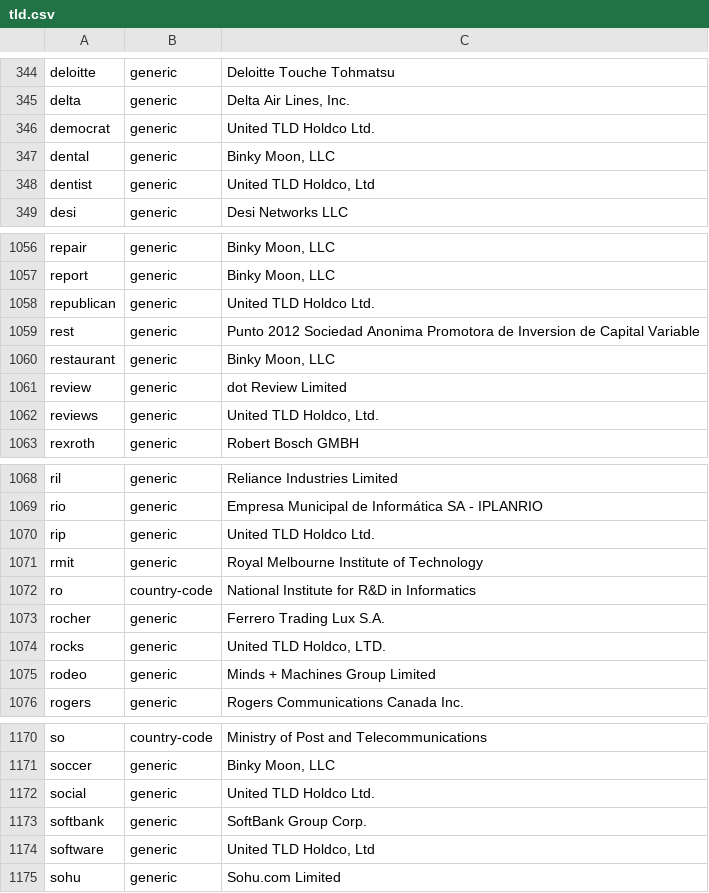
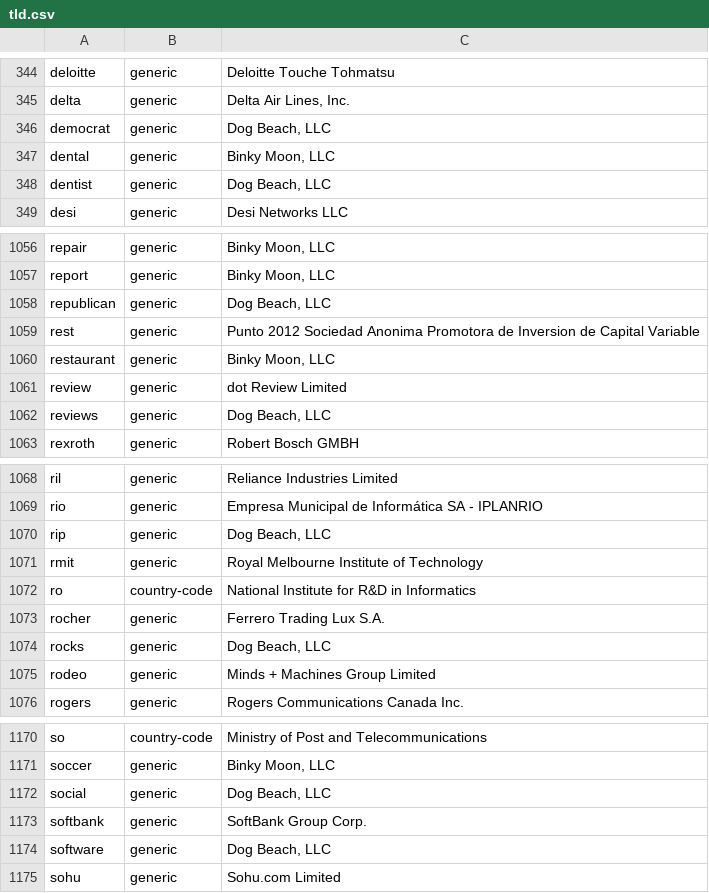
Before and after one commit to gh0stwizard/iana-tld-extractor, a CSV file: tld.csv, drawn as a sheet; only a part is shown, gaps mark what is left out; the diff covers the shown part only.

```diff
--- a/tld.csv
+++ b/tld.csv
@@ -345,5 +345,5 @@
 "delta","generic","Delta Air Lines, Inc."
-"democrat","generic","United TLD Holdco Ltd."
+"democrat","generic","Dog Beach, LLC"
 "dental","generic","Binky Moon, LLC"
-"dentist","generic","United TLD Holdco, Ltd"
+"dentist","generic","Dog Beach, LLC"
 "desi","generic","Desi Networks LLC"
@@ -1057,3 +1057,3 @@
 "report","generic","Binky Moon, LLC"
-"republican","generic","United TLD Holdco Ltd."
+"republican","generic","Dog Beach, LLC"
 "rest","generic","Punto 2012 Sociedad Anonima Promotora de Inversion de Capital Variable"
@@ -1061,3 +1061,3 @@
 "review","generic","dot Review Limited"
-"reviews","generic","United TLD Holdco, Ltd."
+"reviews","generic","Dog Beach, LLC"
 "rexroth","generic","Robert Bosch GMBH"
@@ -1069,3 +1069,3 @@
 "rio","generic","Empresa Municipal de Informática SA - IPLANRIO"
-"rip","generic","United TLD Holdco Ltd."
+"rip","generic","Dog Beach, LLC"
 "rmit","generic","Royal Melbourne Institute of Technology"
@@ -1073,3 +1073,3 @@
 "rocher","generic","Ferrero Trading Lux S.A."
-"rocks","generic","United TLD Holdco, LTD."
+"rocks","generic","Dog Beach, LLC"
 "rodeo","generic","Minds + Machines Group Limited"
@@ -1171,5 +1171,5 @@
 "soccer","generic","Binky Moon, LLC"
-"social","generic","United TLD Holdco Ltd."
+"social","generic","Dog Beach, LLC"
 "softbank","generic","SoftBank Group Corp."
-"software","generic","United TLD Holdco, Ltd"
+"software","generic","Dog Beach, LLC"
 "sohu","generic","Sohu.com Limited"
```
Also changed, not shown: 23 edited cells elsewhere in this file, raw.csv.
